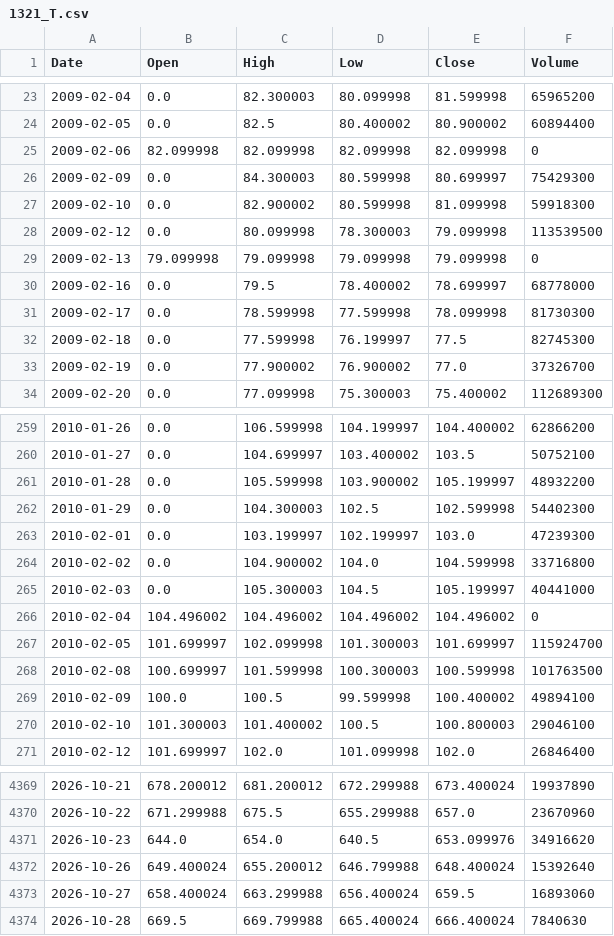
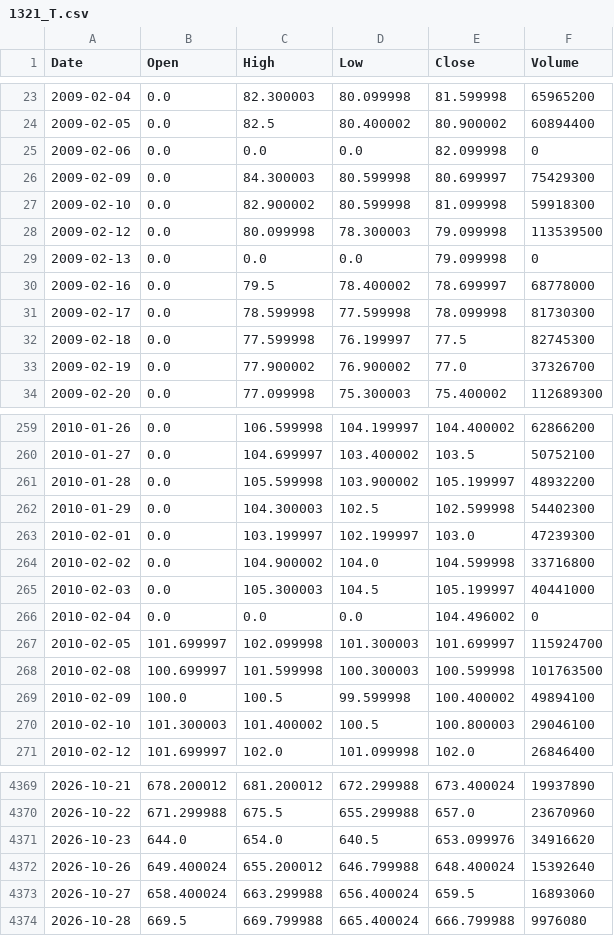
Before and after one commit to flytothejy/market-data, a CSV file: data/1321_T.csv, drawn as a sheet; only a part is shown, gaps mark what is left out; the diff covers the shown part only.

```diff
--- a/data/1321_T.csv
+++ b/data/1321_T.csv
@@ -24,3 +24,3 @@ Date,Open,High,Low,Close,Volume
 2009-02-05,0.0,82.5,80.400002,80.900002,60894400
-2009-02-06,82.099998,82.099998,82.099998,82.099998,0
+2009-02-06,0.0,0.0,0.0,82.099998,0
 2009-02-09,0.0,84.300003,80.599998,80.699997,75429300
@@ -28,3 +28,3 @@ Date,Open,High,Low,Close,Volume
 2009-02-12,0.0,80.099998,78.300003,79.099998,113539500
-2009-02-13,79.099998,79.099998,79.099998,79.099998,0
+2009-02-13,0.0,0.0,0.0,79.099998,0
 2009-02-16,0.0,79.5,78.400002,78.699997,68778000
@@ -265,3 +265,3 @@ Date,Open,High,Low,Close,Volume
 2010-02-03,0.0,105.300003,104.5,105.199997,40441000
-2010-02-04,104.496002,104.496002,104.496002,104.496002,0
+2010-02-04,0.0,0.0,0.0,104.496002,0
 2010-02-05,101.699997,102.099998,101.300003,101.699997,115924700
@@ -4373,2 +4373,2 @@ Date,Open,High,Low,Close,Volume
 2026-10-27,658.400024,663.299988,656.400024,659.5,16893060
-2026-10-28,669.5,669.799988,665.400024,666.400024,7840630
+2026-10-28,669.5,669.799988,665.400024,666.799988,9976080
```
Also changed, not shown: 21 edited cells elsewhere in this file, data/000001_SS.csv, data/HSI.csv, 33 other files.
